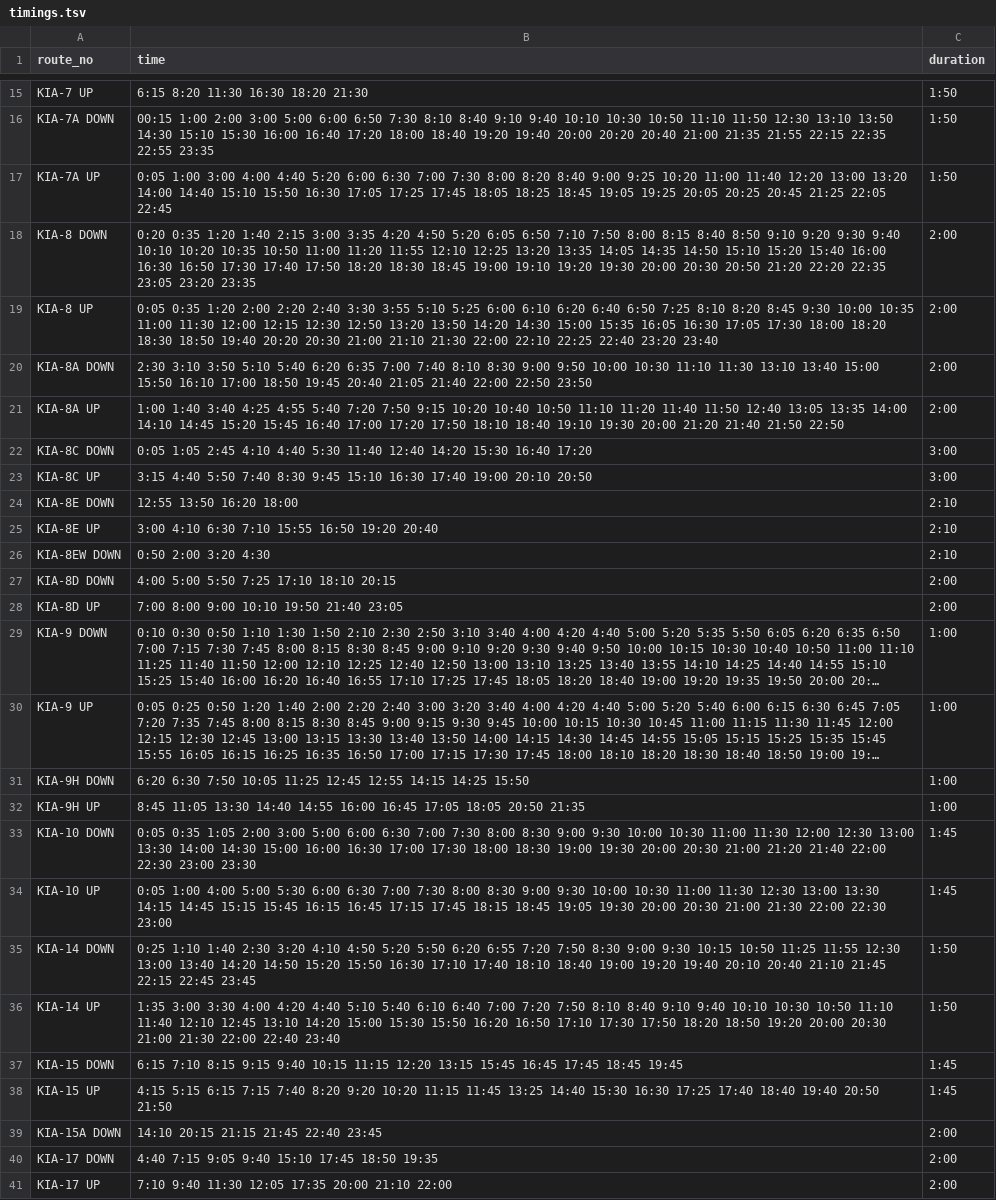
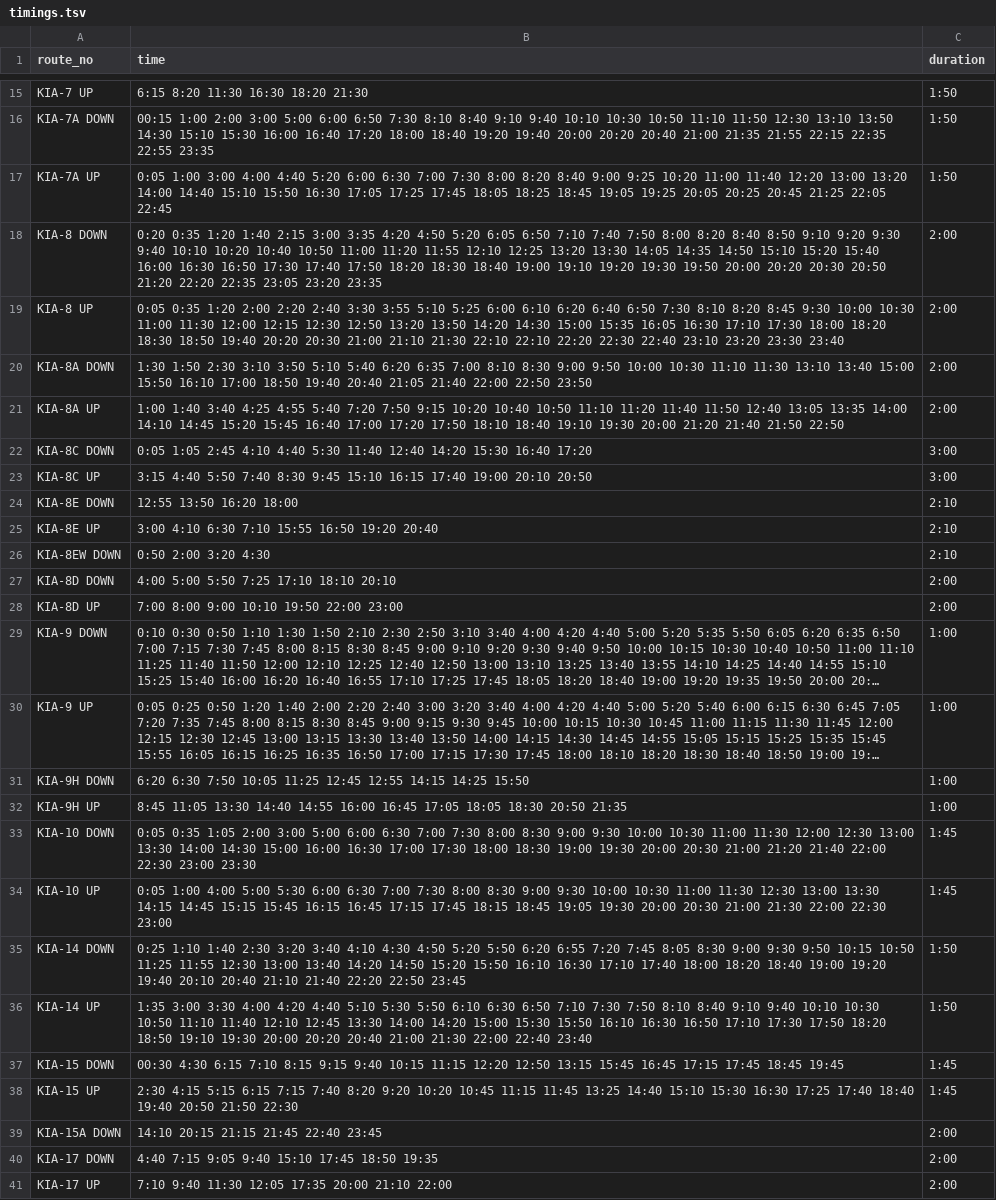
Before and after one commit to bengawalk/kia, a TSV file: src/utils/timings.tsv, drawn as a sheet; only a part is shown, gaps mark what is left out; long unchanged cells end in …; the diff covers the shown part only; the diff names each change by its address in the sheet, - before the commit and + after, or states it on an @@ line.

Commit message:
Update timings for Jan 2025

```diff
--- a/src/utils/timings.tsv
+++ b/src/utils/timings.tsv
-B18 (time): …6:50 7:10 7:50 8:00 8:15 8:40 8:50 9:10 9:20 9:30 9:40 10:10 10:20 10:35 10:50 11:00 11:20 11:55 12:10 12:25 13:20 13:35 14:05 14:35 14:50 15:10 15:20 15:40 16:00 16:30 16:50 17:30 17:40 17:50 18:20 18:30 18:45 19:00 19:10 19:20 19:30 20:00 20:30 20:50…
+B18 (time): …6:50 7:10 7:40 7:50 8:00 8:20 8:40 8:50 9:10 9:20 9:30 9:40 10:10 10:20 10:40 10:50 11:00 11:20 11:55 12:10 12:25 13:20 13:30 14:05 14:35 14:50 15:10 15:20 15:40 16:00 16:30 16:50 17:30 17:40 17:50 18:20 18:30 18:40 19:00 19:10 19:20 19:30 19:50 20:00 20:20 20:30 20:50…
-B19 (time): …6:40 6:50 7:25 8:10 8:20 8:45 9:30 10:00 10:35 11:00 11:30 12:00 12:15 12:30 12:50 13:20 13:50 14:20 14:30 15:00 15:35 16:05 16:30 17:05 17:30 18:00 18:20 18:30 18:50 19:40 20:20 20:30 21:00 21:10 21:30 22:00 22:10 22:25 22:40 23:20 23:40
+B19 (time): …6:40 6:50 7:30 8:10 8:20 8:45 9:30 10:00 10:30 11:00 11:30 12:00 12:15 12:30 12:50 13:20 13:50 14:20 14:30 15:00 15:35 16:05 16:30 17:10 17:30 18:00 18:20 18:30 18:50 19:40 20:20 20:30 21:00 21:10 21:30 22:10 22:10 22:20 22:30 22:40 23:10 23:20 23:30 23:40
-B20 (time): 2:30 3:10 3:50 5:10 5:40 6:20 6:35 7:00 7:40 8:10 8:30 9:00 9:50 10:00 10:30 11:10 11:30 13:10 13:40 15:00 15:50 16:10 17:00 18:50 19:45 20:40 21:05…
+B20 (time): 1:30 1:50 2:30 3:10 3:50 5:10 5:40 6:20 6:35 7:00 8:10 8:30 9:00 9:50 10:00 10:30 11:10 11:30 13:10 13:40 15:00 15:50 16:10 17:00 18:50 19:40 20:40 21:05…
-B23 (time): …9:45 15:10 16:30 17:40 19:00…
+B23 (time): …9:45 15:10 16:15 17:40 19:00…
-B27 (time): 4:00 5:00 5:50 7:25 17:10 18:10 20:15
+B27 (time): 4:00 5:00 5:50 7:25 17:10 18:10 20:10
-B28 (time): 7:00 8:00 9:00 10:10 19:50 21:40 23:05
+B28 (time): 7:00 8:00 9:00 10:10 19:50 22:00 23:00
-B32 (time): …17:05 18:05 20:50 21:35
+B32 (time): …17:05 18:05 18:30 20:50 21:35
-B35 (time): …2:30 3:20 4:10 4:50 5:20 5:50 6:20 6:55 7:20 7:50 8:30 9:00 9:30 10:15 10:50 11:25 11:55 12:30 13:00 13:40 14:20 14:50 15:20 15:50 16:30 17:10 17:40 18:10 18:40 19:00 19:20 19:40 20:10 20:40 21:10 21:45 22:15 22:45 23:45
+B35 (time): …2:30 3:20 3:40 4:10 4:30 4:50 5:20 5:50 6:20 6:55 7:20 7:45 8:05 8:30 9:00 9:30 9:50 10:15 10:50 11:25 11:55 12:30 13:00 13:40 14:20 14:50 15:20 15:50 16:10 16:30 17:10 17:40 18:00 18:20 18:40 19:00 19:20 19:40 20:10 20:40 21:10 21:40 22:20 22:50 23:45
-B36 (time): …4:40 5:10 5:40 6:10 6:40 7:00 7:20 7:50 8:10 8:40 9:10 9:40 10:10 10:30 10:50 11:10 11:40 12:10 12:45 13:10 14:20 15:00 15:30 15:50 16:20 16:50 17:10 17:30 17:50 18:20 18:50 19:20 20:00 20:30 21:00 21:30…
+B36 (time): …4:40 5:10 5:30 5:50 6:10 6:30 6:50 7:10 7:30 7:50 8:10 8:40 9:10 9:40 10:10 10:30 10:50 11:10 11:40 12:10 12:45 13:30 14:00 14:20 15:00 15:30 15:50 16:10 16:30 16:50 17:10 17:30 17:50 18:20 18:50 19:10 19:30 20:00 20:20 20:40 21:00 21:30…
-B37 (time): 6:15 7:10 8:15 9:15 9:40 10:15 11:15 12:20 13:15 15:45 16:45 17:45 18:45…
+B37 (time): 00:30 4:30 6:15 7:10 8:15 9:15 9:40 10:15 11:15 12:20 12:50 13:15 15:45 16:45 17:15 17:45 18:45…
-B38 (time): 4:15 5:15 6:15 7:15 7:40 8:20 9:20 10:20 11:15 11:45 13:25 14:40 15:30 16:30 17:25 17:40 18:40 19:40 20:50 21:50
+B38 (time): 2:30 4:15 5:15 6:15 7:15 7:40 8:20 9:20 10:20 10:45 11:15 11:45 13:25 14:40 15:10 15:30 16:30 17:25 17:40 18:40 19:40 20:50 21:50 22:30
```
Also changed, not shown: 8 edited cells elsewhere in this file.
